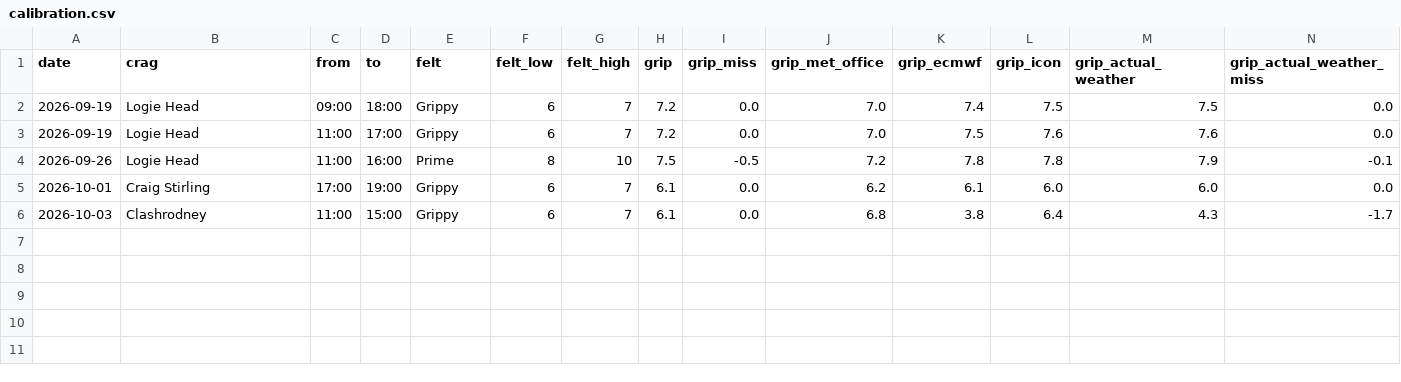
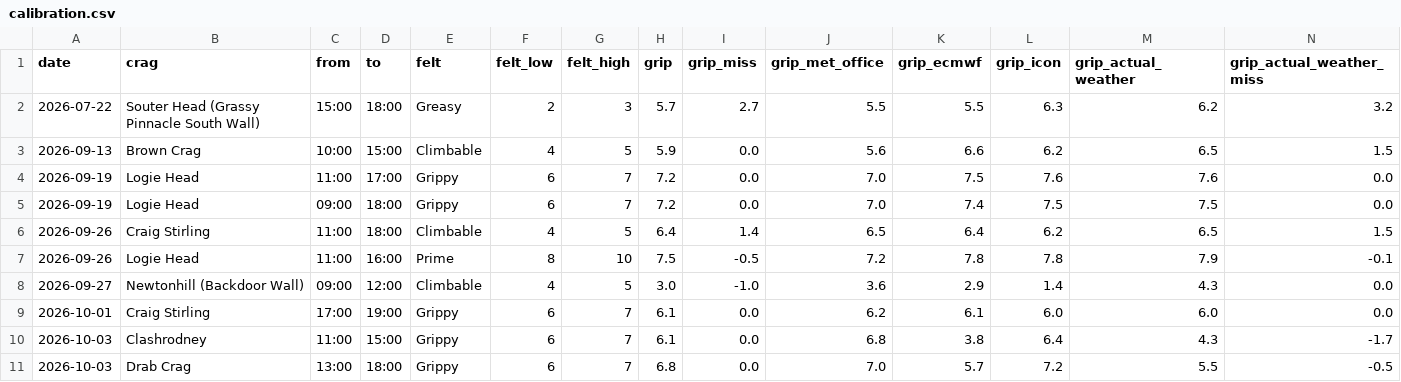
Before and after one commit to stevewallsmountain/grip, a CSV file: calibration.csv, drawn as a sheet; only a part is shown; rows hold the shown columns only; the diff names each change by its address in the sheet, - before the commit and + after, or states it on an @@ line.

```diff
--- a/calibration.csv
+++ b/calibration.csv
+row 2: 2026-07-22 | Souter Head (Grassy Pinnacle South Wall) | 15:00 | 18:00 | Greasy | 2 | 3 | 5.7 | 2.7 | 5.5 | 5.5 | 6.3 | 6.2 | 3.2
+row 3: 2026-09-13 | Brown Crag | 10:00 | 15:00 | Climbable | 4 | 5 | 5.9 | 0.0 | 5.6 | 6.6 | 6.2 | 6.5 | 1.5
@@ row 3 moved to row 4: 2026-09-19 @@
+row 6: 2026-09-26 | Craig Stirling | 11:00 | 18:00 | Climbable | 4 | 5 | 6.4 | 1.4 | 6.5 | 6.4 | 6.2 | 6.5 | 1.5
+row 8: 2026-09-27 | Newtonhill (Backdoor Wall) | 09:00 | 12:00 | Climbable | 4 | 5 | 3.0 | -1.0 | 3.6 | 2.9 | 1.4 | 4.3 | 0.0
+row 11: 2026-10-03 | Drab Crag | 13:00 | 18:00 | Grippy | 6 | 7 | 6.8 | 0.0 | 7.0 | 5.7 | 7.2 | 5.5 | -0.5
```
Also changed, not shown: 1 other file.
